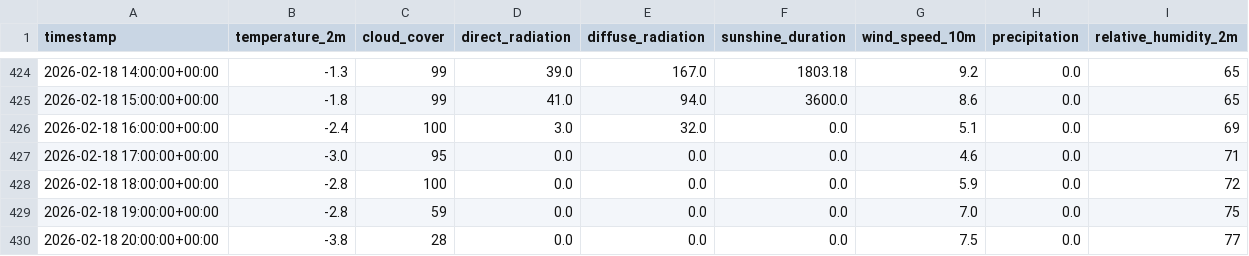
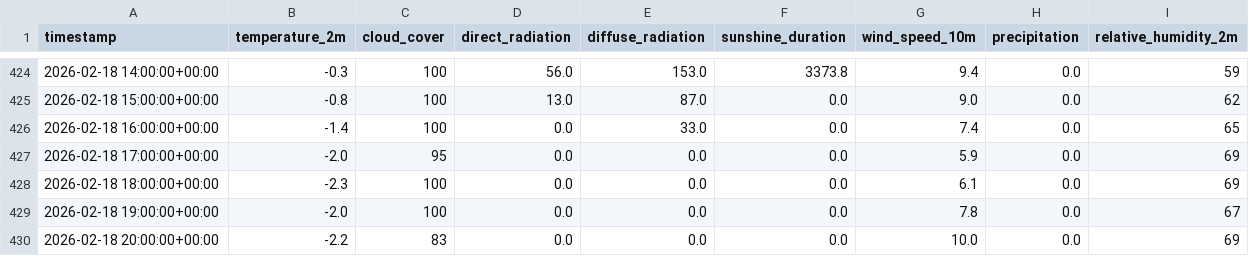
Before and after one commit to akwiatkowski/battery_storage_simulator, a CSV file: analysis/python/data/weather/poznan-2026-02.csv, drawn as a sheet; only a part is shown, gaps mark what is left out; the diff covers the shown part only.

```diff
--- a/analysis/python/data/weather/poznan-2026-02.csv
+++ b/analysis/python/data/weather/poznan-2026-02.csv
@@ -424,7 +424,7 @@ timestamp,temperature_2m,cloud_cover,direct_radiation,diffuse_radiation,sunshine
-2026-02-18 14:00:00+00:00,-1.3,99,39.0,167.0,1803.18,9.2,0.0,65
-2026-02-18 15:00:00+00:00,-1.8,99,41.0,94.0,3600.0,8.6,0.0,65
-2026-02-18 16:00:00+00:00,-2.4,100,3.0,32.0,0.0,5.1,0.0,69
-2026-02-18 17:00:00+00:00,-3.0,95,0.0,0.0,0.0,4.6,0.0,71
-2026-02-18 18:00:00+00:00,-2.8,100,0.0,0.0,0.0,5.9,0.0,72
-2026-02-18 19:00:00+00:00,-2.8,59,0.0,0.0,0.0,7.0,0.0,75
-2026-02-18 20:00:00+00:00,-3.8,28,0.0,0.0,0.0,7.5,0.0,77
+2026-02-18 14:00:00+00:00,-0.3,100,56.0,153.0,3373.8,9.4,0.0,59
+2026-02-18 15:00:00+00:00,-0.8,100,13.0,87.0,0.0,9.0,0.0,62
+2026-02-18 16:00:00+00:00,-1.4,100,0.0,33.0,0.0,7.4,0.0,65
+2026-02-18 17:00:00+00:00,-2.0,95,0.0,0.0,0.0,5.9,0.0,69
+2026-02-18 18:00:00+00:00,-2.3,100,0.0,0.0,0.0,6.1,0.0,69
+2026-02-18 19:00:00+00:00,-2.0,100,0.0,0.0,0.0,7.8,0.0,67
+2026-02-18 20:00:00+00:00,-2.2,83,0.0,0.0,0.0,10.0,0.0,69
```
Also changed, not shown: 77 edited cells elsewhere in this file, 8 other files.
